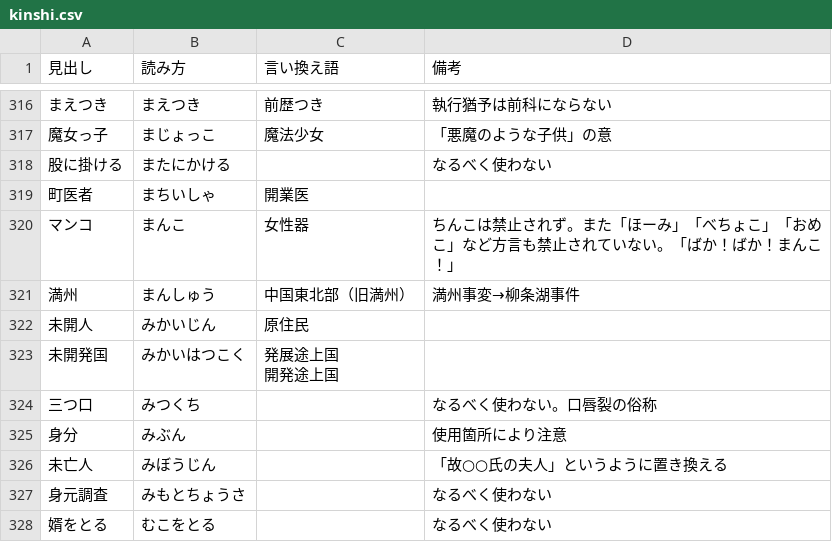
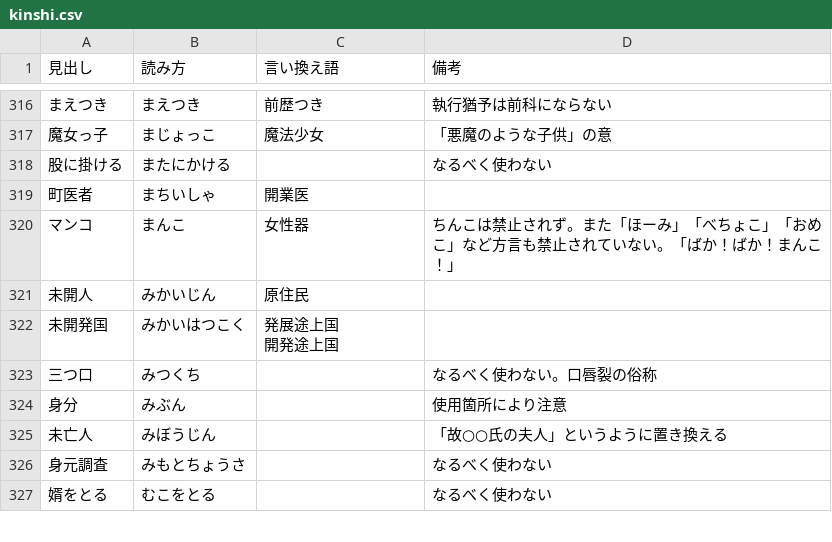
Before and after one commit to kamesan1577/jisshu4-g11-t4-backend, a CSV file: src/csv/kinshi.csv, drawn as a sheet; only a part is shown, gaps mark what is left out.

```diff
--- a/src/csv/kinshi.csv
+++ b/src/csv/kinshi.csv
@@ -417,3 +417,2 @@
 "マンコ","まんこ","女性器","ちんこは禁止されず。また「ほーみ」「べちょこ」「おめこ」など方言も禁止されていない。「ばか！ばか！まんこ！」"
-"満州","まんしゅう","中国東北部（旧満州）","満州事変→柳条湖事件"
 "未開人","みかいじん","原住民",
```
Also changed, not shown: 1 other file.
